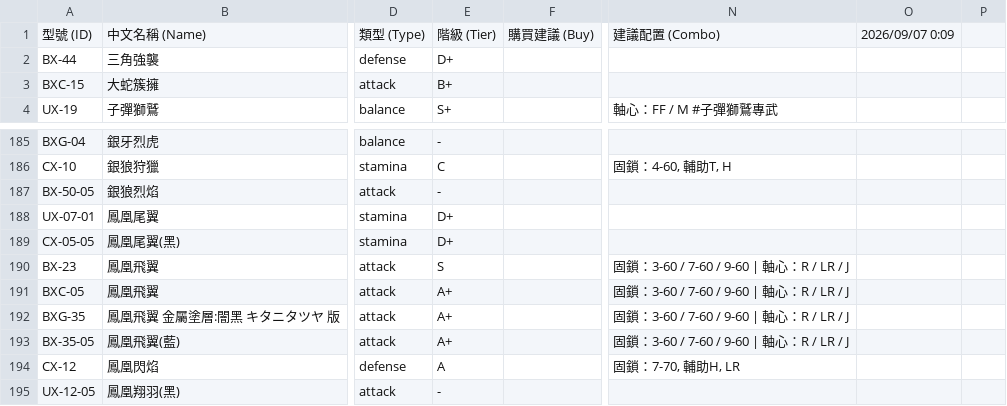
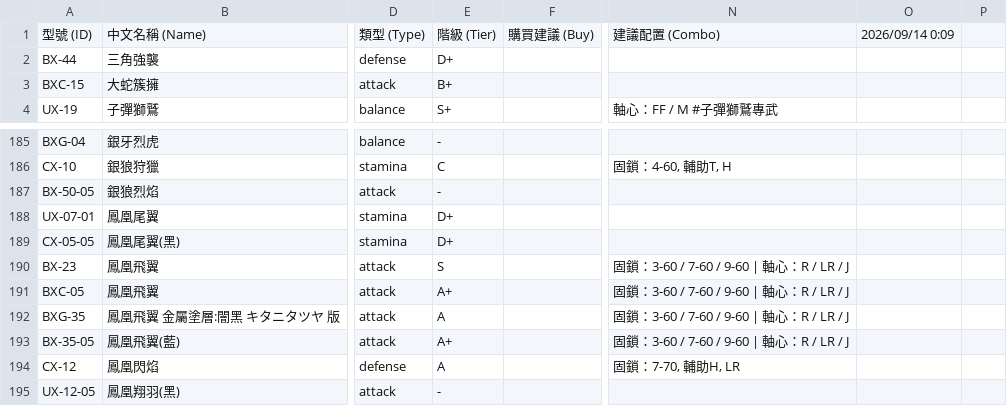
Before and after one commit to YMUNick/beyblade_analysis, a CSV file: tools/sheet_raw.csv, drawn as a sheet; only a part is shown, gaps mark what is left out; the diff names each change by its address in the sheet, - before the commit and + after, or states it on an @@ line.

```diff
--- a/tools/sheet_raw.csv
+++ b/tools/sheet_raw.csv
-O1: 2026/09/07 0:09
+O1: 2026/09/14 0:09
-E192: A+
+E192: A
```
Also changed, not shown: 2 other files.
